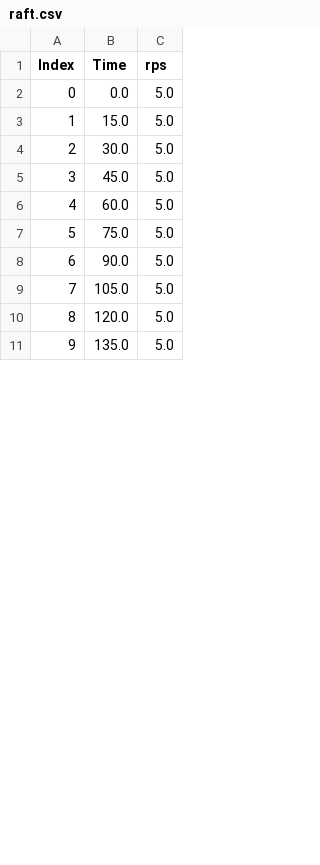
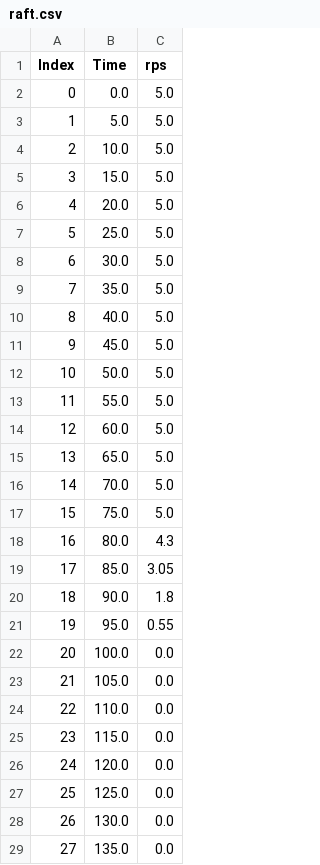
Before and after one commit to Davenury/Unifying-Consensus-And-Atomic-Commitment-PoC, a CSV file: misc/data-processing/parsed_csvs/delete-leaders-article/raft.csv, drawn as a sheet; only a part is shown; addresses are those after the commit; the diff covers the shown part only; the diff names each change by its address in the sheet, - before the commit and + after, or states it on an @@ line.

```diff
--- a/misc/data-processing/parsed_csvs/delete-leaders-article/raft.csv
+++ b/misc/data-processing/parsed_csvs/delete-leaders-article/raft.csv
+row 3: 1 | 5.0 | 5.0
+row 4: 2 | 10.0 | 5.0
@@ column A (Index) renumbered between rows 5 and 38 @@
+row 6: 4 | 20.0 | 5.0
+row 7: 5 | 25.0 | 5.0
+row 9: 7 | 35.0 | 5.0
+row 10: 8 | 40.0 | 5.0
+row 12: 10 | 50.0 | 5.0
+row 13: 11 | 55.0 | 5.0
+row 15: 13 | 65.0 | 5.0
+row 16: 14 | 70.0 | 5.0
+row 18: 16 | 80.0 | 4.3
+row 19: 17 | 85.0 | 3.05
-C20 (rps): 5.0
+C20 (rps): 1.8
+row 21: 19 | 95.0 | 0.55
+row 22: 20 | 100.0 | 0.0
-C23 (rps): 5.0
+C23 (rps): 0.0
+row 24: 22 | 110.0 | 0.0
+row 25: 23 | 115.0 | 0.0
-C26 (rps): 5.0
+C26 (rps): 0.0
+row 27: 25 | 125.0 | 0.0
+row 28: 26 | 130.0 | 0.0
-C29 (rps): 5.0
+C29 (rps): 0.0
```
Also changed, not shown: 7 added rows, 13 removed rows and 2 edited cells elsewhere in this file, misc/data-processing/parsed_csvs/delete-article/alvin.csv, misc/data-processing/parsed_csvs/delete-article/paxos.csv, 10 other files.
